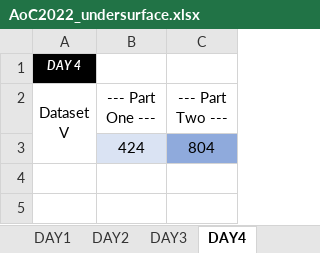
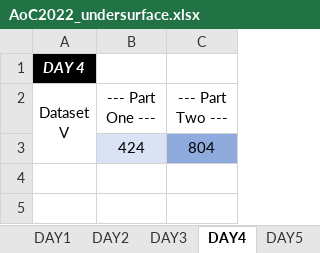
Before and after one commit to undersurface/AOC2022, an Excel workbook: AoC2022_undersurface.xlsx, sheet DAY4, drawn as a sheet; only a part is shown; values as stored, in another font and other column widths than the file's, no borders; the diff names each change by its address in the sheet, - before the commit and + after, or states it on an @@ line.

```diff
--- a/AoC2022_undersurface.xlsx (sheet DAY4)
+++ b/AoC2022_undersurface.xlsx (sheet DAY4)
+sheet tab: DAY5
@@ A1 text size: larger @@
```
